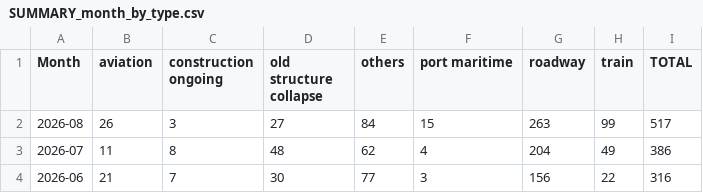
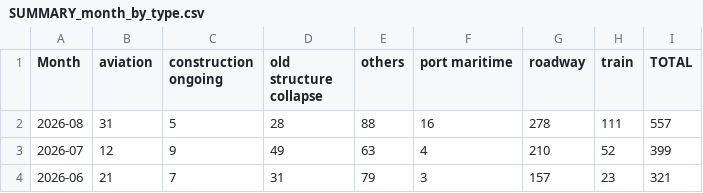
Before and after one commit to kbhattacharjeemsit-cloud/Accident-Monitor, a CSV file: SUMMARY_month_by_type.csv, drawn as a sheet.

```diff
--- a/SUMMARY_month_by_type.csv
+++ b/SUMMARY_month_by_type.csv
@@ -1,4 +1,4 @@
 Month,aviation,construction ongoing,old structure collapse,others,port maritime,roadway,train,TOTAL
-2026-08,26,3,27,84,15,263,99,517
-2026-07,11,8,48,62,4,204,49,386
-2026-06,21,7,30,77,3,156,22,316
+2026-08,31,5,28,88,16,278,111,557
+2026-07,12,9,49,63,4,210,52,399
+2026-06,21,7,31,79,3,157,23,321
```
Also changed, not shown: SUMMARY_all.csv, SUMMARY_cause_phrases.csv, 5 other files.
